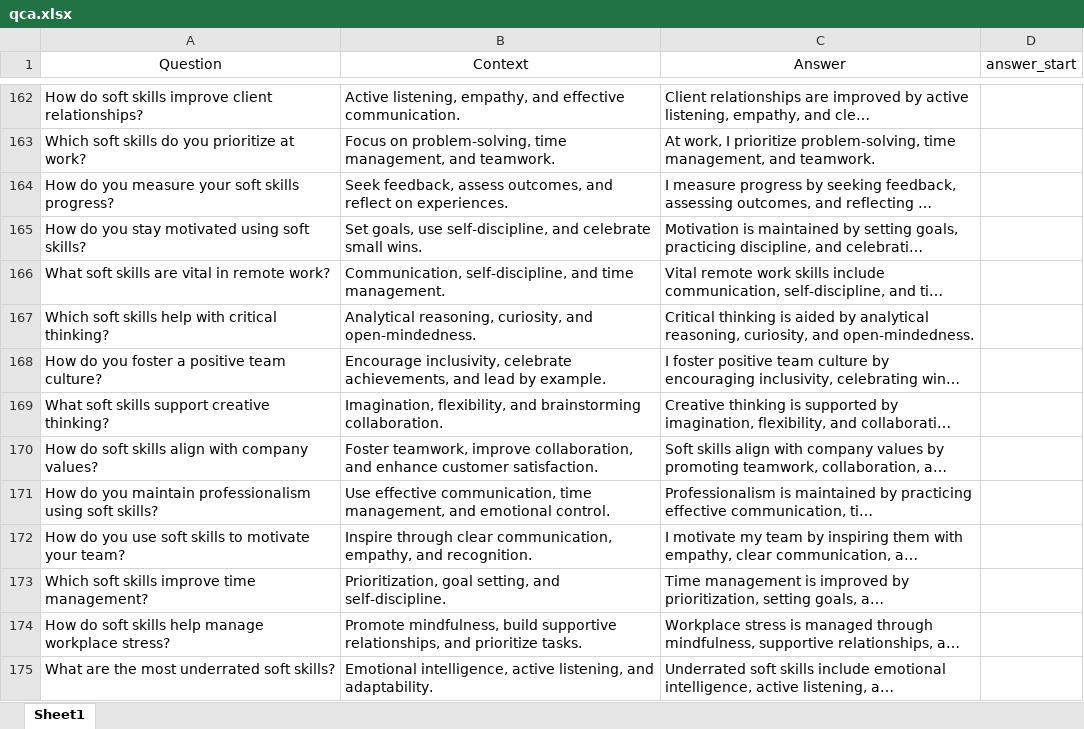
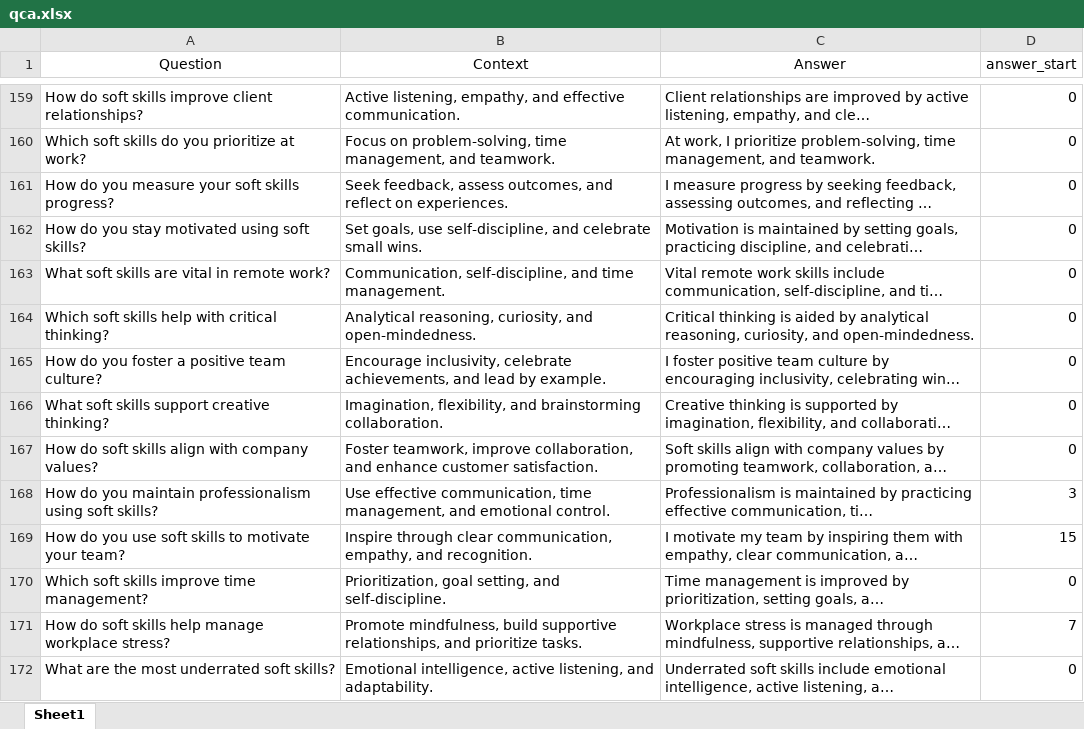
Before and after one commit to PulkitRawat/Resume_qa, an Excel workbook: qca.xlsx, sheet Sheet1, drawn as a sheet; only a part is shown, gaps mark what is left out; long unchanged cells end in …; values as stored, in another font and other column widths than the file's, no borders; addresses are those after the commit; the diff covers the shown part only; the diff names each change by its address in the sheet, - before the commit and + after, or states it on an @@ line.

```diff
--- a/qca.xlsx (sheet Sheet1)
+++ b/qca.xlsx (sheet Sheet1)
-D159:D167 (answer_start): (empty)
+D159:D167 (answer_start): 0
-D168 (answer_start): (empty)
+D168 (answer_start): 3
-D169 (answer_start): (empty)
+D169 (answer_start): 15
-D170 (answer_start): (empty)
+D170 (answer_start): 0
-D171 (answer_start): (empty)
+D171 (answer_start): 7
-D172 (answer_start): (empty)
+D172 (answer_start): 0
```
Also changed, not shown: 6 removed rows and 740 edited cells elsewhere in this sheet.
